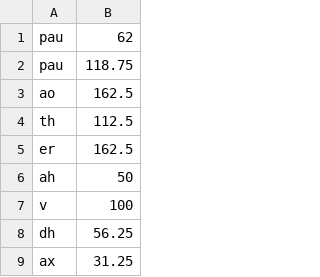
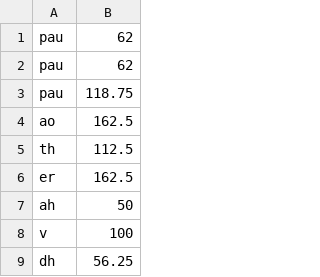
Before and after one commit to kmario23/PSR-W15-16, a CSV file: ex8/code/corpus_duration.csv, drawn as a sheet; only a part is shown; the shorter side is filled out with more unchanged rows; the diff names each change by its address in the sheet, - before the commit and + after, or states it on an @@ line.

```diff
--- a/ex8/code/corpus_duration.csv
+++ b/ex8/code/corpus_duration.csv
+row 2: pau | 62
```
Also changed, not shown: 13 other files.
